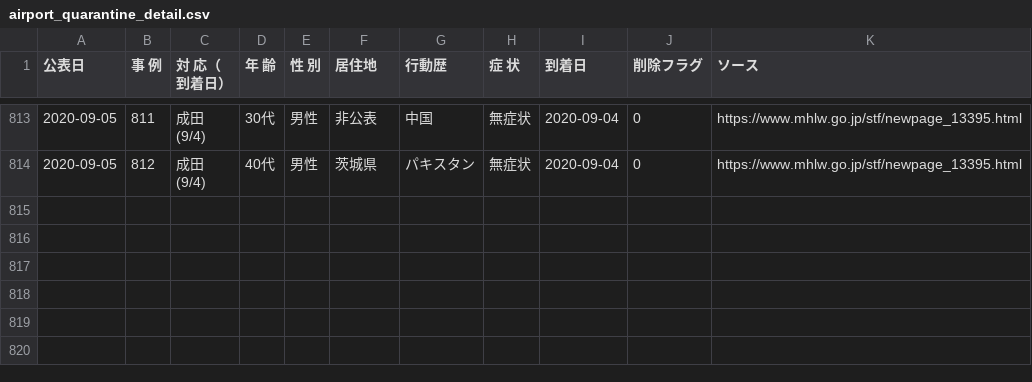
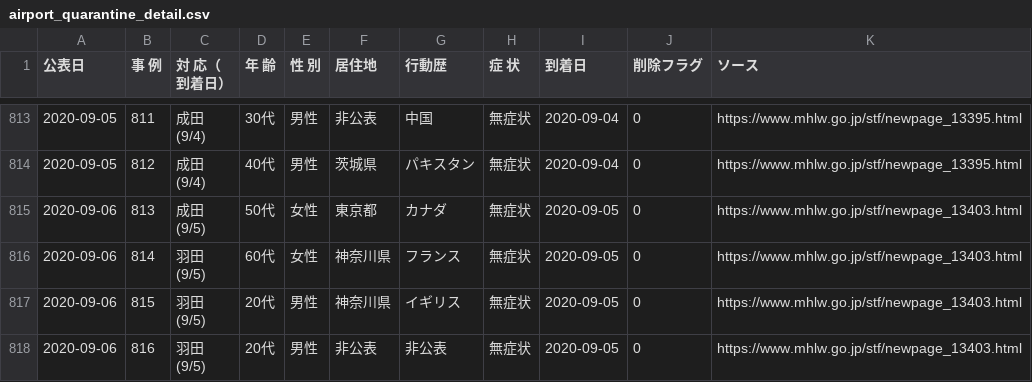
Before and after one commit to CalicoKater/covid-19, a CSV file: airport_quarantine_detail.csv, drawn as a sheet; only a part is shown, gaps mark what is left out.

Commit message:
airport_update_20200906

```diff
--- a/airport_quarantine_detail.csv
+++ b/airport_quarantine_detail.csv
@@ -1610 +1610,9 @@
 (9/4)","40代","男性","茨城県","パキスタン","無症状",2020-09-04,0,https://www.mhlw.go.jp/stf/newpage_13395.html
+2020-09-06,813,"成田
+(9/5)","50代","女性","東京都","カナダ","無症状",2020-09-05,0,https://www.mhlw.go.jp/stf/newpage_13403.html
+2020-09-06,814,"羽田
+(9/5)","60代","女性","神奈川県","フランス","無症状",2020-09-05,0,https://www.mhlw.go.jp/stf/newpage_13403.html
+2020-09-06,815,"羽田
+(9/5)","20代","男性","神奈川県","イギリス","無症状",2020-09-05,0,https://www.mhlw.go.jp/stf/newpage_13403.html
+2020-09-06,816,"羽田
+(9/5)","20代","男性","非公表","非公表","無症状",2020-09-05,0,https://www.mhlw.go.jp/stf/newpage_13403.html
```
Also changed, not shown: airport_pcr_test_daily.csv, airport_quarantine.csv, 7 other files.
